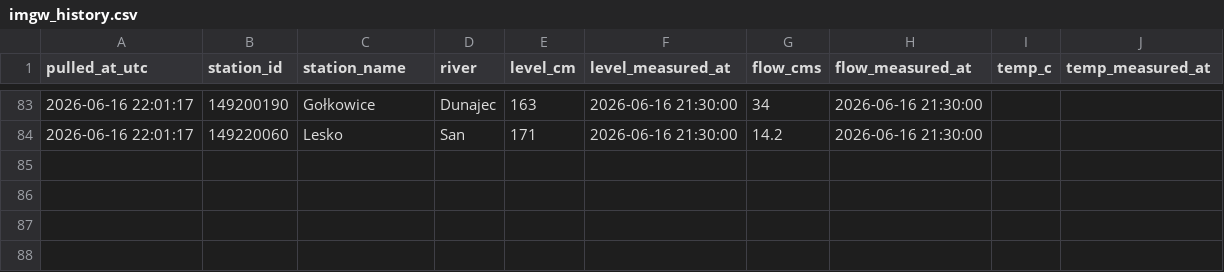
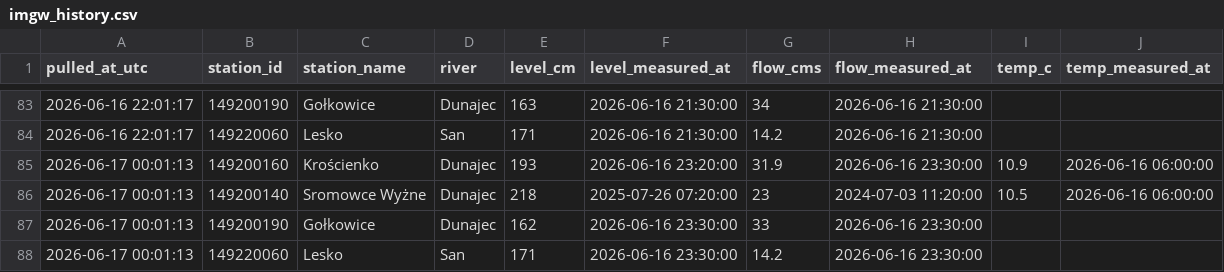
Before and after one commit to Alefer84/fishing_assistant, a CSV file: data/imgw_history.csv, drawn as a sheet; only a part is shown, gaps mark what is left out; the diff names each change by its address in the sheet, - before the commit and + after, or states it on an @@ line.

```diff
--- a/data/imgw_history.csv
+++ b/data/imgw_history.csv
+row 85: 2026-06-17 00:01:13 | 149200160 | Krościenko | Dunajec | 193 | 2026-06-16 23:20:00 | 31.9 | 2026-06-16 23:30:00 | 10.9 | 2026-06-16 06:00:00
+row 86: 2026-06-17 00:01:13 | 149200140 | Sromowce Wyżne | Dunajec | 218 | 2025-07-26 07:20:00 | 23 | 2024-07-03 11:20:00 | 10.5 | 2026-06-16 06:00:00
+row 87: 2026-06-17 00:01:13 | 149200190 | Gołkowice | Dunajec | 162 | 2026-06-16 23:30:00 | 33 | 2026-06-16 23:30:00
+row 88: 2026-06-17 00:01:13 | 149220060 | Lesko | San | 171 | 2026-06-16 23:30:00 | 14.2 | 2026-06-16 23:30:00
```
